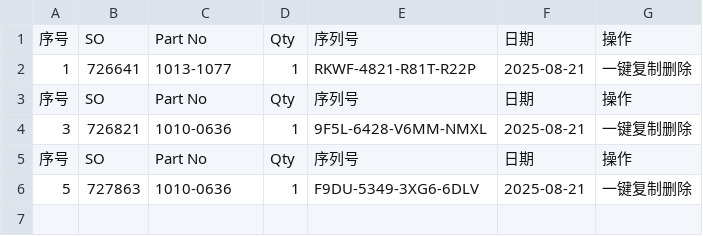
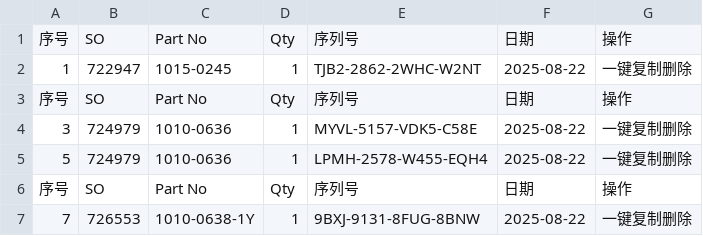
Before and after one commit to Ricky-cloud-star/Zenactcod, a CSV file: data/data.csv, drawn as a sheet.

Commit message:
Update data

```diff
--- a/data/data.csv
+++ b/data/data.csv
@@ -1,6 +1,7 @@
 序号,SO,Part No,Qty,序列号,日期,操作
-1,726641,1013-1077,1,RKWF-4821-R81T-R22P,2025-08-21,一键复制删除
+1,722947,1015-0245,1,TJB2-2862-2WHC-W2NT,2025-08-22,一键复制删除
 序号,SO,Part No,Qty,序列号,日期,操作
-3,726821,1010-0636,1,9F5L-6428-V6MM-NMXL,2025-08-21,一键复制删除
+3,724979,1010-0636,1,MYVL-5157-VDK5-C58E,2025-08-22,一键复制删除
+5,724979,1010-0636,1,LPMH-2578-W455-EQH4,2025-08-22,一键复制删除
 序号,SO,Part No,Qty,序列号,日期,操作
-5,727863,1010-0636,1,F9DU-5349-3XG6-6DLV,2025-08-21,一键复制删除
+7,726553,1010-0638-1Y,1,9BXJ-9131-8FUG-8BNW,2025-08-22,一键复制删除
```
